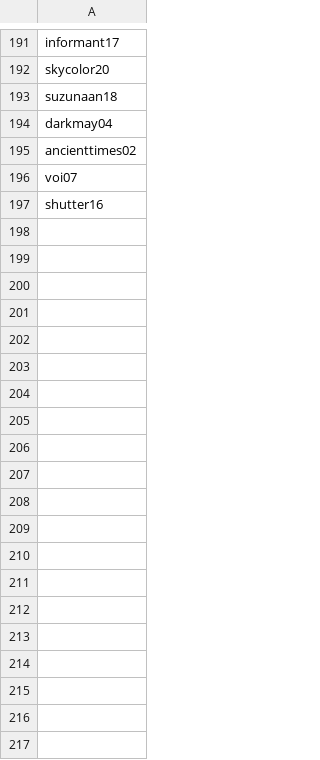
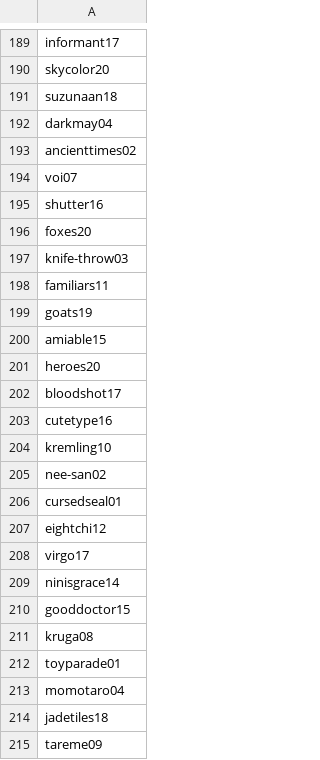
Before and after one commit to NynaSunner/NynaSunner.github.io, a CSV file: _data/colors/trading.csv, drawn as a sheet; only a part is shown, gaps mark what is left out; the diff covers the shown part only.

Commit message:
Colors update

```diff
--- a/_data/colors/trading.csv
+++ b/_data/colors/trading.csv
@@ -197 +195,21 @@ voi07
 shutter16
+foxes20
+knife-throw03
+familiars11
+goats19
+amiable15
+heroes20
+bloodshot17
+cutetype16
+kremling10
+nee-san02
+cursedseal01
+eightchi12
+virgo17
+ninisgrace14
+gooddoctor15
+kruga08
+toyparade01
+momotaro04
+jadetiles18
+tareme09
```
Also changed, not shown: 32 added rows and 2 removed rows elsewhere in this file, _data/colors/iso.csv, _data/colors/keeping.csv, 4 other files.
